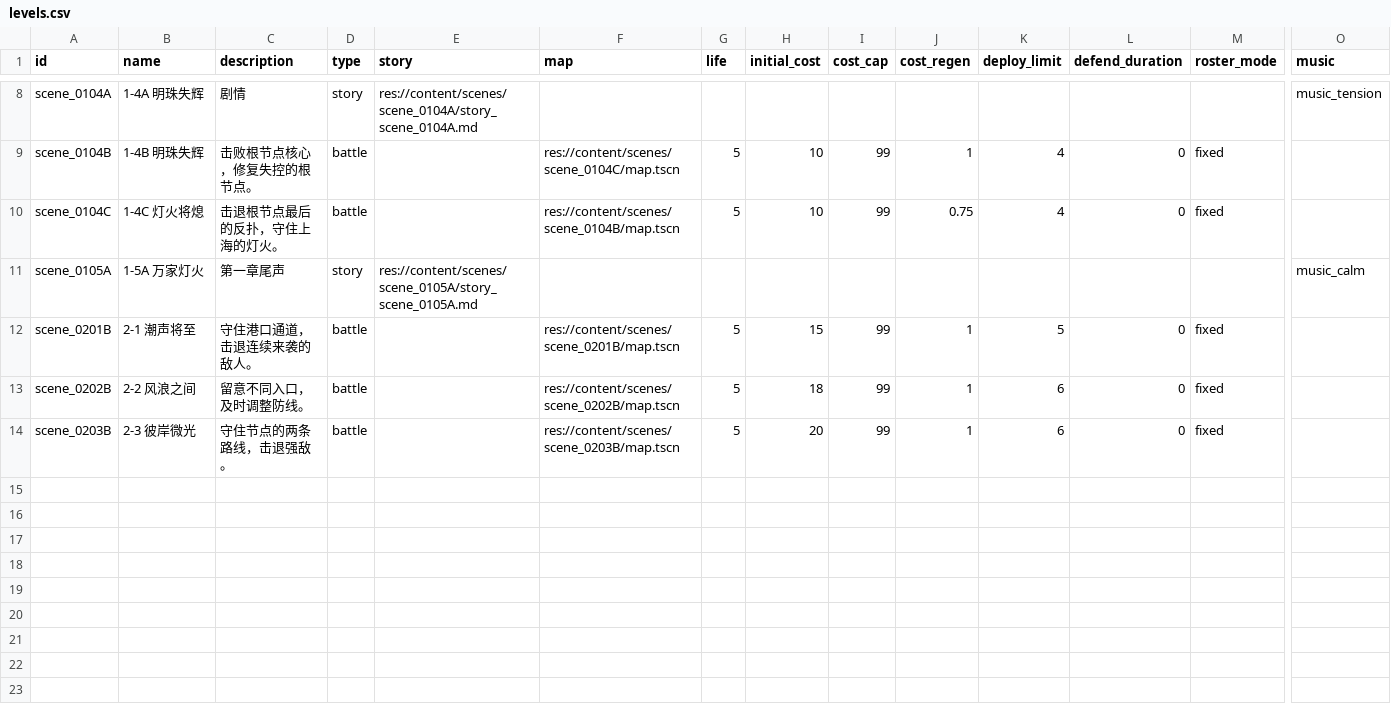
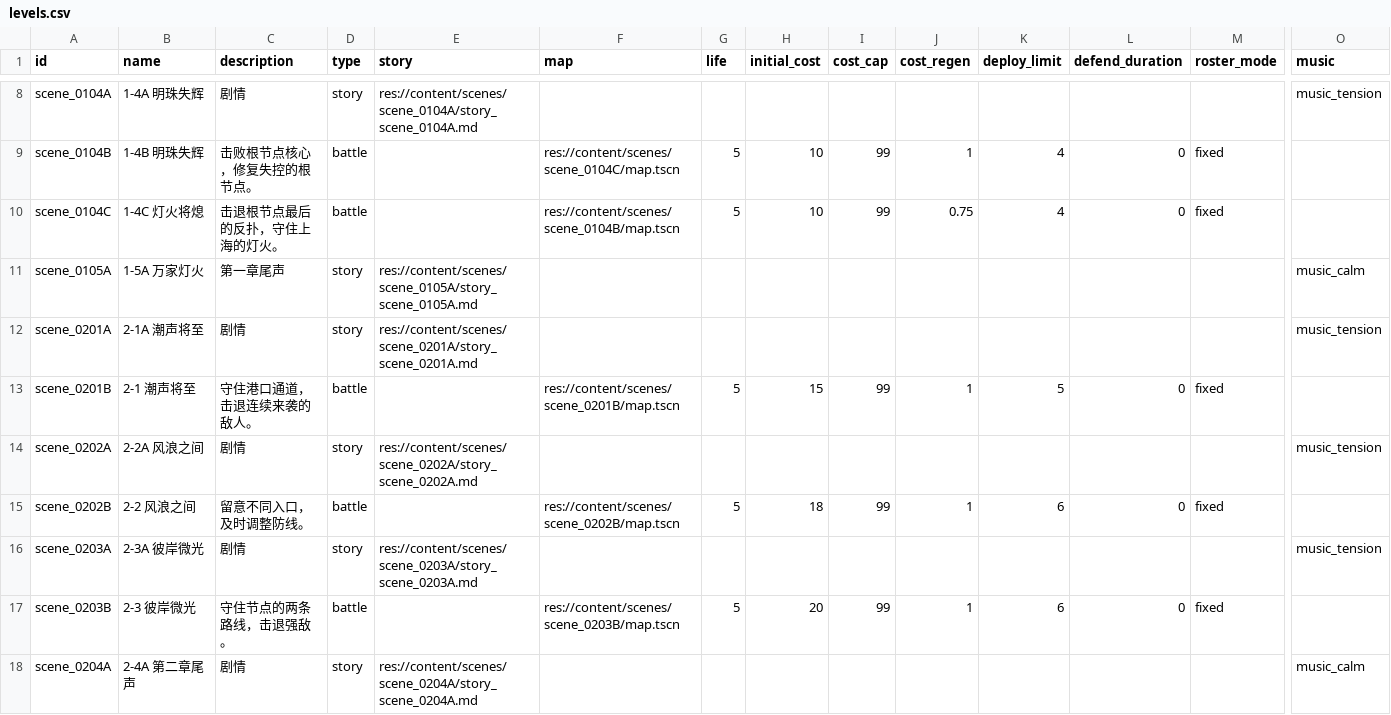
Before and after one commit to vitalight/Star-World-V3, a CSV file: content/campaign/levels.csv, drawn as a sheet; only a part is shown, gaps mark what is left out; rows hold the shown columns only; the diff names each change by its address in the sheet, - before the commit and + after, or states it on an @@ line.

Commit message:
feat(chapter2): integrate story and epilogue

```diff
--- a/content/campaign/levels.csv
+++ b/content/campaign/levels.csv
+row 12: scene_0201A | 2-1A 潮声将至 | 剧情 | story | res://content/scenes/scene_0201A/story_scene_0201A.md |  |  |  |  |  |  |  |  | music_tension
+row 14: scene_0202A | 2-2A 风浪之间 | 剧情 | story | res://content/scenes/scene_0202A/story_scene_0202A.md |  |  |  |  |  |  |  |  | music_tension
+row 16: scene_0203A | 2-3A 彼岸微光 | 剧情 | story | res://content/scenes/scene_0203A/story_scene_0203A.md |  |  |  |  |  |  |  |  | music_tension
+row 18: scene_0204A | 2-4A 第二章尾声 | 剧情 | story | res://content/scenes/scene_0204A/story_scene_0204A.md |  |  |  |  |  |  |  |  | music_calm
```
Also changed, not shown: content/campaign/backgrounds.csv, 22 other files.
